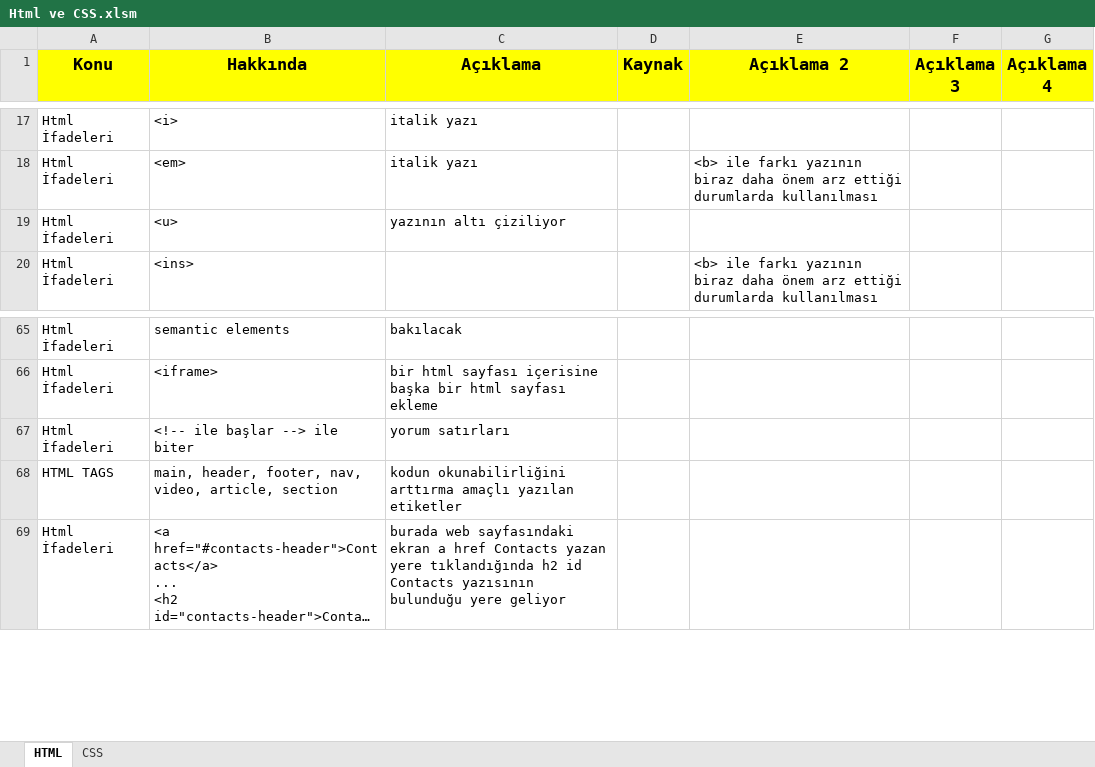
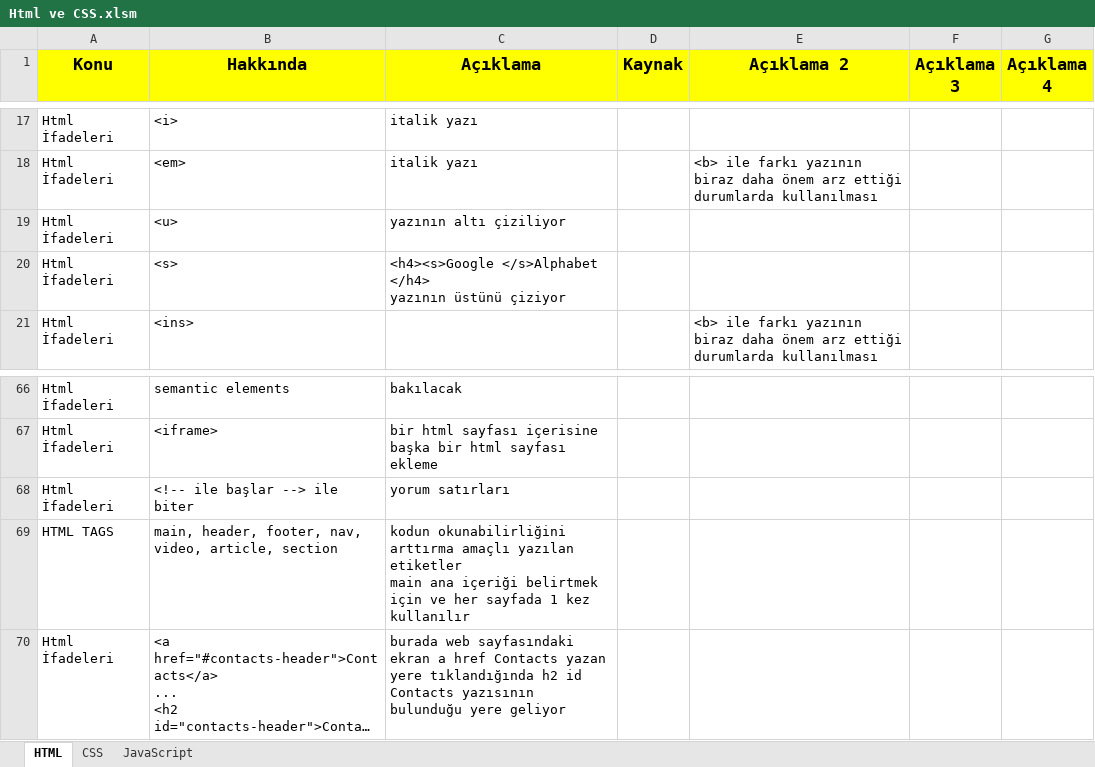
Before and after one commit to Argedik/Html-ve-CSS, an Excel workbook: Html ve CSS.xlsm, sheet HTML, drawn as a sheet; only a part is shown, gaps mark what is left out; long unchanged cells end in …; values as stored, in another font and other column widths than the file's, no borders; addresses are those after the commit; ↵ is a line break in a cell; the diff names each change by its address in the sheet, - before the commit and + after, or states it on an @@ line.

Commit message:
Update Html ve CSS.xlsm

```diff
--- a/Html ve CSS.xlsm (sheet HTML)
+++ b/Html ve CSS.xlsm (sheet HTML)
+sheet tab: JavaScript
+row 20: Html İfadeleri | <s> | <h4><s>Google </s>Alphabet </h4> ↵ yazının üstünü çiziyor
-C69 (Açıklama): …yazılan etiketler
+C69 (Açıklama): …yazılan etiketler ↵ main ana içeriği belirtmek için ve her sayfada 1 kez kullanılır
```
Also changed, not shown: sheet CSS.
